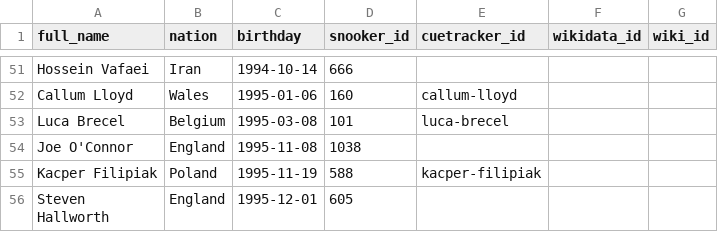
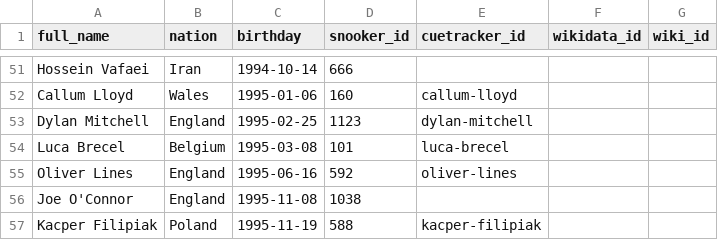
Before and after one commit to dreamerminsk/wiki-langs, a CSV file: players/1990.births.csv, drawn as a sheet; only a part is shown, gaps mark what is left out; the shorter side is filled out with more unchanged rows.

```diff
--- a/players/1990.births.csv
+++ b/players/1990.births.csv
@@ -52,3 +52,5 @@ Hossein Vafaei,Iran,1994-10-14,666,,,
 Callum Lloyd,Wales,1995-01-06,160,callum-lloyd,,
+Dylan Mitchell,England,1995-02-25,1123,dylan-mitchell,,
 Luca Brecel,Belgium,1995-03-08,101,luca-brecel,,
+Oliver Lines,England,1995-06-16,592,oliver-lines,,
 Joe O'Connor,England,1995-11-08,1038,,,
```
Also changed, not shown: players/0000.births.csv.
